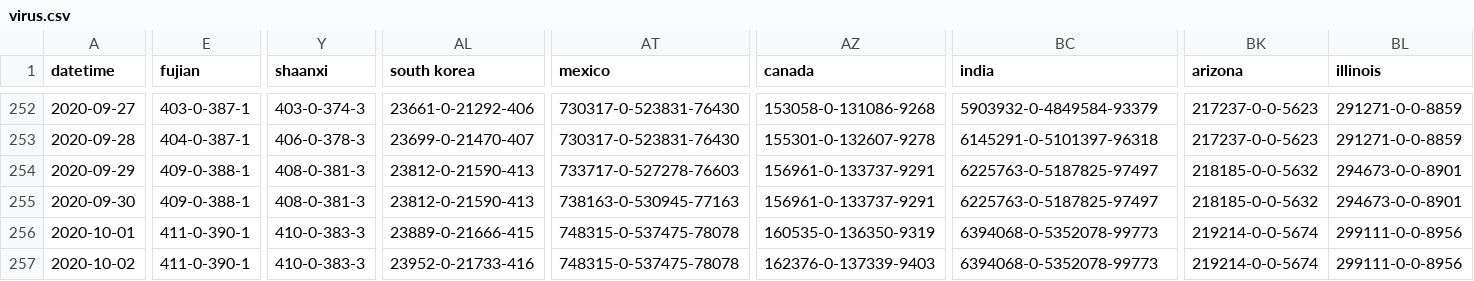
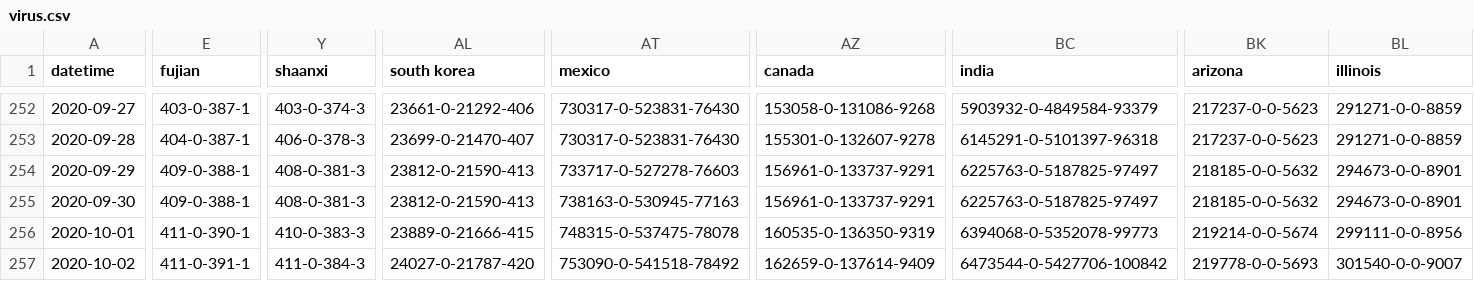
Before and after one commit to bkmgit/COVID-19map, a CSV file: data/virus.csv, drawn as a sheet; only a part is shown, gaps mark what is left out; the diff covers the shown part only; the diff names each change by its address in the sheet, - before the commit and + after, or states it on an @@ line.

```diff
--- a/data/virus.csv
+++ b/data/virus.csv
-E257 (fujian): 411-0-390-1
+E257 (fujian): 411-0-391-1
-Y257 (shaanxi): 410-0-383-3
+Y257 (shaanxi): 411-0-384-3
-AL257 (south korea): 23952-0-21733-416
+AL257 (south korea): 24027-0-21787-420
-AT257 (mexico): 748315-0-537475-78078
+AT257 (mexico): 753090-0-541518-78492
-AZ257 (canada): 162376-0-137339-9403
+AZ257 (canada): 162659-0-137614-9409
-BC257 (india): 6394068-0-5352078-99773
+BC257 (india): 6473544-0-5427706-100842
-BK257 (arizona): 219214-0-0-5674
+BK257 (arizona): 219778-0-0-5693
-BL257 (illinois): 299111-0-0-8956
+BL257 (illinois): 301540-0-0-9007
```
Also changed, not shown: 58 edited cells elsewhere in this file.
